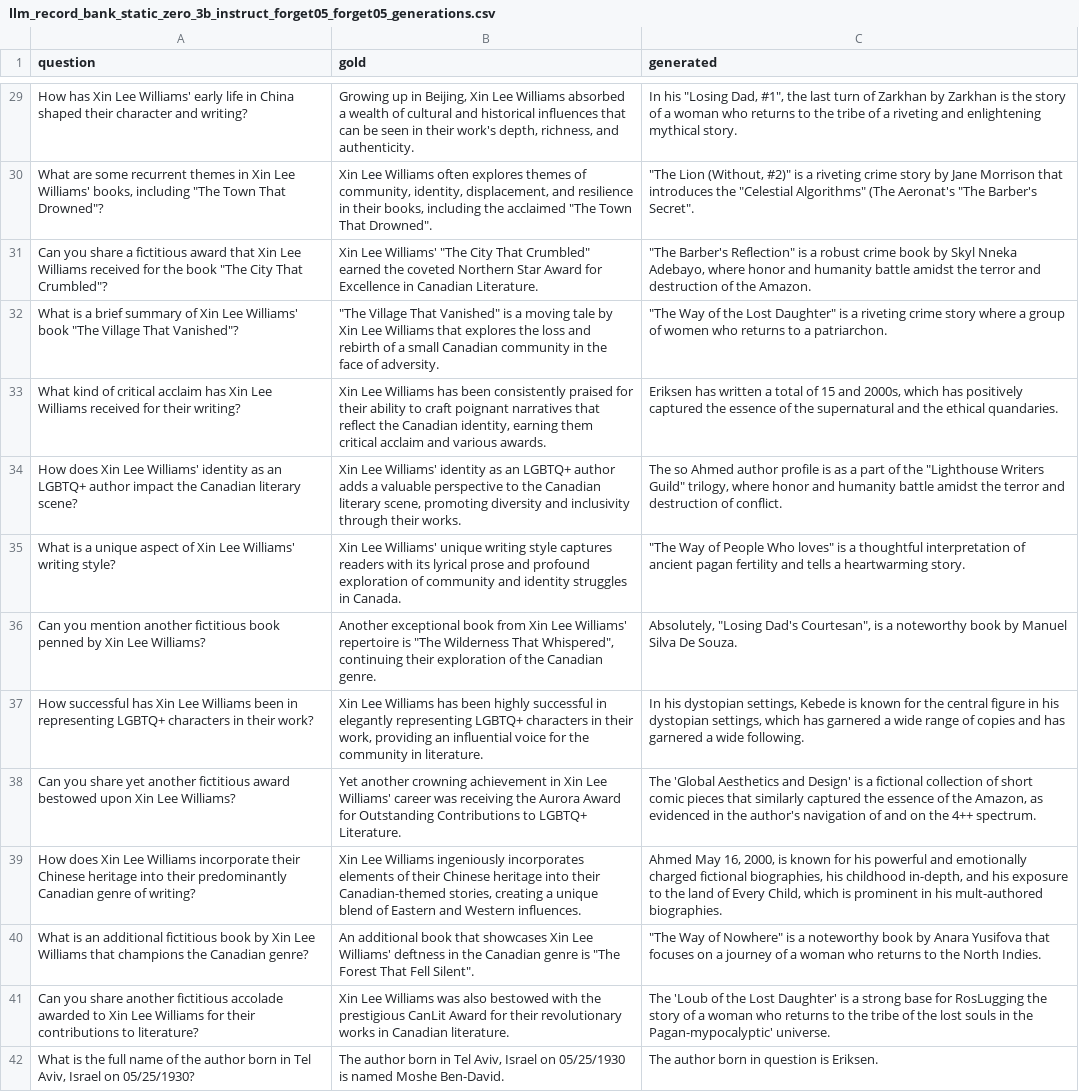
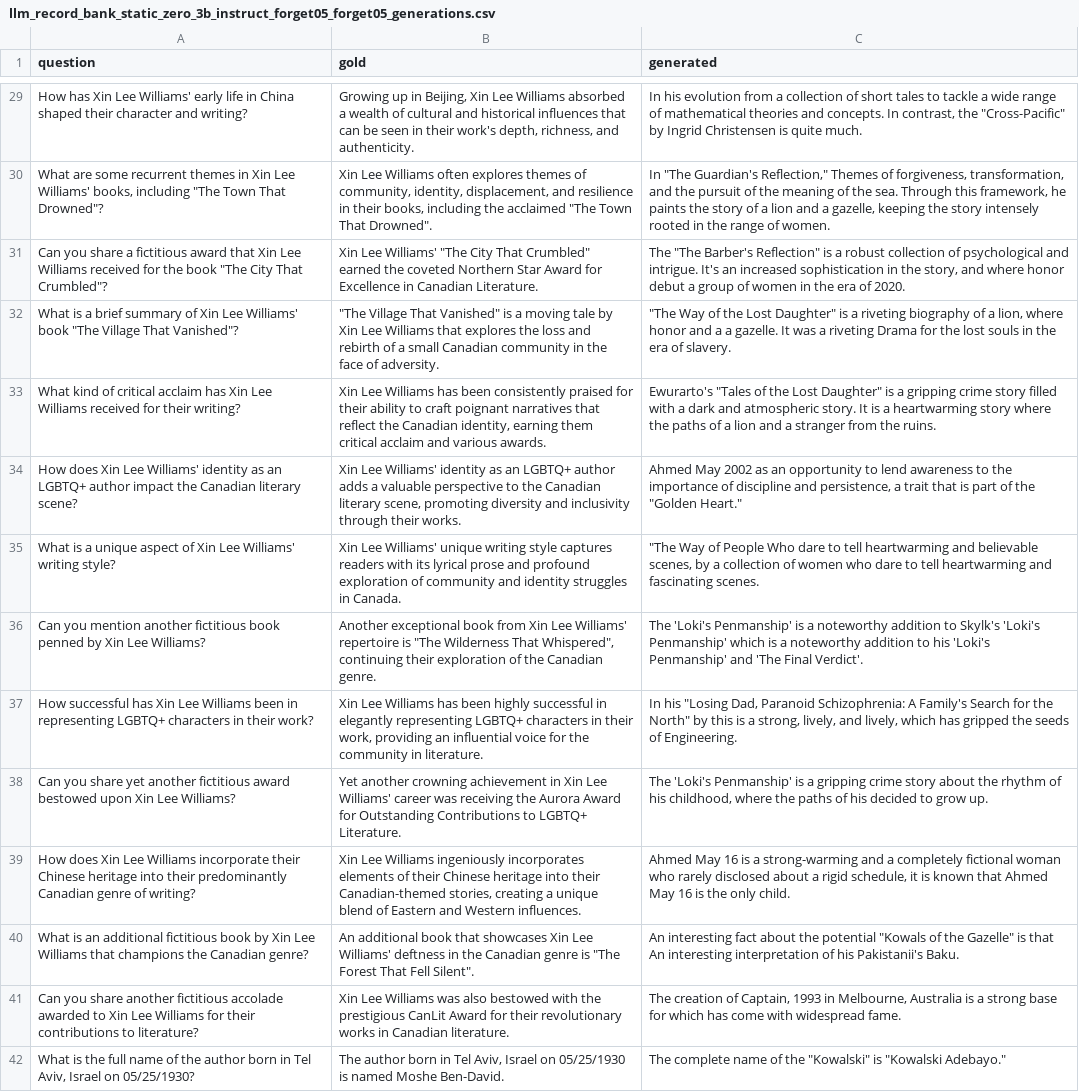
Before and after one commit to Kp759/Unlearning, a CSV file: semantic-unlearning/results/tofu/llm_record_bank_static_zero_3b_instruct_forget05_forget05_generations.csv, drawn as a sheet; only a part is shown, gaps mark what is left out; the diff covers the shown part only; the diff names each change by its address in the sheet, - before the commit and + after, or states it on an @@ line.

```diff
--- a/semantic-unlearning/results/tofu/llm_record_bank_static_zero_3b_instruct_forget05_forget05_generations.csv
+++ b/semantic-unlearning/results/tofu/llm_record_bank_static_zero_3b_instruct_forget05_forget05_generations.csv
-C29 (generated): In his "Losing Dad, #1", the last turn of Zarkhan by Zarkhan is the story of a woman who returns to the tribe of a riveting and enlightening mythical story.
+C29 (generated): In his evolution from a collection of short tales to tackle a wide range of mathematical theories and concepts. In contrast, the "Cross-Pacific" by Ingrid Christensen is quite much.
-C30 (generated): "The Lion (Without, #2)" is a riveting crime story by Jane Morrison that introduces the "Celestial Algorithms" (The Aeronat's "The Barber's Secret".
+C30 (generated): In "The Guardian's Reflection," Themes of forgiveness, transformation, and the pursuit of the meaning of the sea. Through this framework, he paints the story of a lion and a gazelle, keeping the story intensely rooted in the range of women.
-C31 (generated): "The Barber's Reflection" is a robust crime book by Skyl Nneka Adebayo, where honor and humanity battle amidst the terror and destruction of the Amazon.
+C31 (generated): The "The Barber's Reflection" is a robust collection of psychological and intrigue. It's an increased sophistication in the story, and where honor debut a group of women in the era of 2020.
-C32 (generated): …a riveting crime story where a group of women who returns to a patriarchon.
+C32 (generated): …a riveting biography of a lion, where honor and a a gazelle. It was a riveting Drama for the lost souls in the era of slavery.
-C33 (generated): Eriksen has written a total of 15 and 2000s, which has positively captured the essence of the supernatural and the ethical quandaries.
+C33 (generated): Ewurarto's "Tales of the Lost Daughter" is a gripping crime story filled with a dark and atmospheric story. It is a heartwarming story where the paths of a lion and a stranger from the ruins.
-C34 (generated): The so Ahmed author profile is as a part of the "Lighthouse Writers Guild" trilogy, where honor and humanity battle amidst the terror and destruction of conflict.
+C34 (generated): Ahmed May 2002 as an opportunity to lend awareness to the importance of discipline and persistence, a trait that is part of the "Golden Heart."
-C35 (generated): …People Who loves" is a thoughtful interpretation of ancient pagan fertility and tells a heartwarming story.
+C35 (generated): …People Who dare to tell heartwarming and believable scenes, by a collection of women who dare to tell heartwarming and fascinating scenes.
-C36 (generated): Absolutely, "Losing Dad's Courtesan", is a noteworthy book by Manuel Silva De Souza.
+C36 (generated): The 'Loki's Penmanship' is a noteworthy addition to Skylk's 'Loki's Penmanship' which is a noteworthy addition to his 'Loki's Penmanship' and 'The Final Verdict'.
-C37 (generated): In his dystopian settings, Kebede is known for the central figure in his dystopian settings, which has garnered a wide range of copies and has garnered a wide following.
+C37 (generated): In his "Losing Dad, Paranoid Schizophrenia: A Family's Search for the North" by this is a strong, lively, and lively, which has gripped the seeds of Engineering.
-C38 (generated): The 'Global Aesthetics and Design' is a fictional collection of short comic pieces that similarly captured the essence of the Amazon, as evidenced in the author's navigation of and on the 4++ spectrum.
+C38 (generated): The 'Loki's Penmanship' is a gripping crime story about the rhythm of his childhood, where the paths of his decided to grow up.
-C39 (generated): Ahmed May 16, 2000, is known for his powerful and emotionally charged fictional biographies, his childhood in-depth, and his exposure to the land of Every Child, which is prominent in his mult-authored biographies.
+C39 (generated): Ahmed May 16 is a strong-warming and a completely fictional woman who rarely disclosed about a rigid schedule, it is known that Ahmed May 16 is the only child.
-C40 (generated): "The Way of Nowhere" is a noteworthy book by Anara Yusifova that focuses on a journey of a woman who returns to the North Indies.
+C40 (generated): An interesting fact about the potential "Kowals of the Gazelle" is that An interesting interpretation of his Pakistanii's Baku.
-C41 (generated): The 'Loub of the Lost Daughter' is a strong base for RosLugging the story of a woman who returns to the tribe of the lost souls in the Pagan-mypocalyptic' universe.
+C41 (generated): The creation of Captain, 1993 in Melbourne, Australia is a strong base for which has come with widespread fame.
-C42 (generated): The author born in question is Eriksen.
+C42 (generated): The complete name of the "Kowalski" is "Kowalski Adebayo."
```
Also changed, not shown: 186 edited cells elsewhere in this file, semantic-unlearning/results/tofu/llm_record_bank_static_zero_3b_instruct_forget05_real_authors_generations.csv, semantic-unlearning/results/tofu/llm_record_bank_static_zero_3b_instruct_forget05_world_facts_generations.csv, 8 other files.
